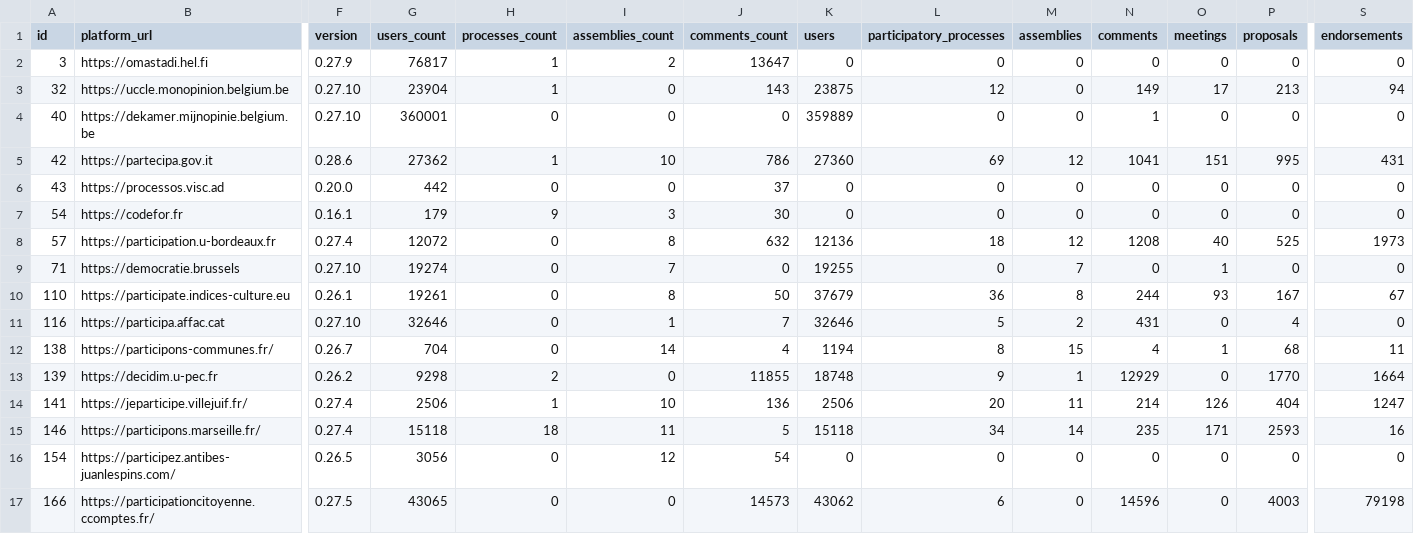
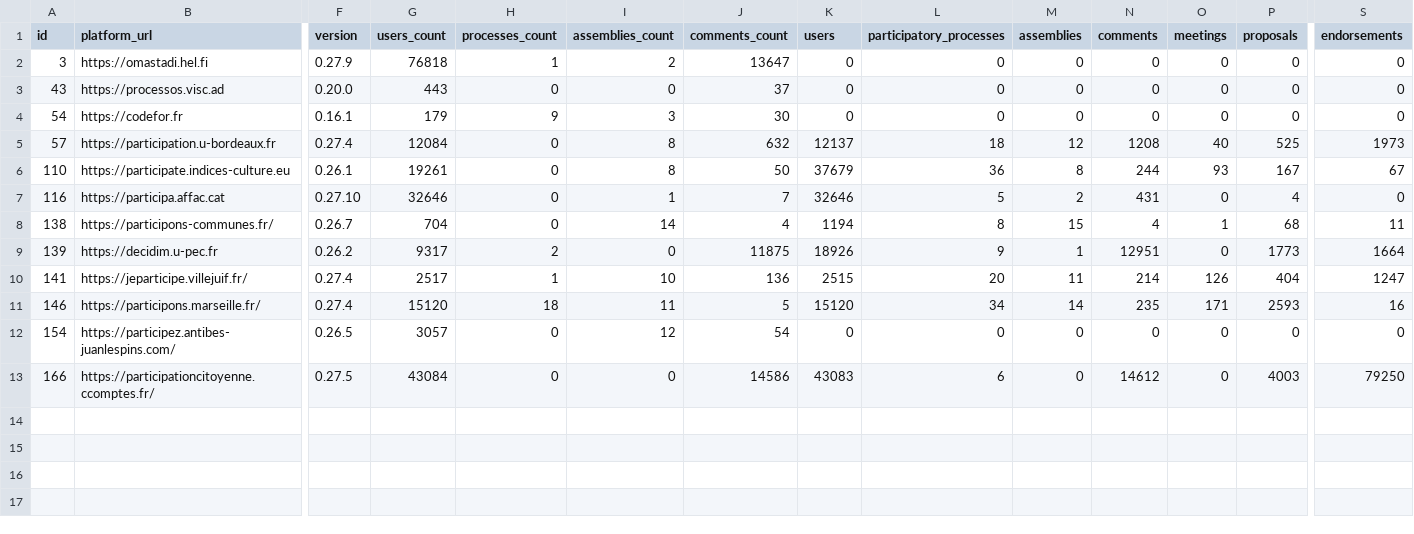
Before and after one commit to digidemlab/decidim-census, a CSV file: _data/platforms.csv, drawn as a sheet; only a part is shown, gaps mark what is left out; removed rows and columns are numbered as before the commit, all else as after; rows hold the shown columns only; the diff names each change by its address in the sheet, - before the commit and + after, or states it on an @@ line.

Commit message:
Updating the data

```diff
--- a/_data/platforms.csv
+++ b/_data/platforms.csv
-G2 (users_count): 76817
+G2 (users_count): 76818
-row 3: 32 | https://uccle.monopinion.belgium.be | 0.27.10 | 23904 | 1 | 0 | 143 | 23875 | 12 | 0 | 149 | 17 | 213 | 94
-row 4: 40 | https://dekamer.mijnopinie.belgium.be | 0.27.10 | 360001 | 0 | 0 | 0 | 359889 | 0 | 0 | 1 | 0 | 0 | 0
-row 5: 42 | https://partecipa.gov.it | 0.28.6 | 27362 | 1 | 10 | 786 | 27360 | 69 | 12 | 1041 | 151 | 995 | 431
-G3 (users_count): 442
+G3 (users_count): 443
-G5 (users_count): 12072
+G5 (users_count): 12084
-K5 (users): 12136
+K5 (users): 12137
-row 9: 71 | https://democratie.brussels | 0.27.10 | 19274 | 0 | 7 | 0 | 19255 | 0 | 7 | 0 | 1 | 0 | 0
-G9 (users_count): 9298
+G9 (users_count): 9317
-J9 (comments_count): 11855
+J9 (comments_count): 11875
-K9 (users): 18748
+K9 (users): 18926
-N9 (comments): 12929
+N9 (comments): 12951
-P9 (proposals): 1770
+P9 (proposals): 1773
-G10 (users_count): 2506
+G10 (users_count): 2517
-K10 (users): 2506
+K10 (users): 2515
-G11 (users_count): 15118
+G11 (users_count): 15120
-K11 (users): 15118
+K11 (users): 15120
-G12 (users_count): 3056
+G12 (users_count): 3057
-G13 (users_count): 43065
+G13 (users_count): 43084
-J13 (comments_count): 14573
+J13 (comments_count): 14586
-K13 (users): 43062
+K13 (users): 43083
-N13 (comments): 14596
+N13 (comments): 14612
-S13 (endorsements): 79198
+S13 (endorsements): 79250
```
Also changed, not shown: _data/historical/139 - decidim.u-pec.fr.csv, _data/historical/146 - participons.marseille.fr.csv, 12 other files.
